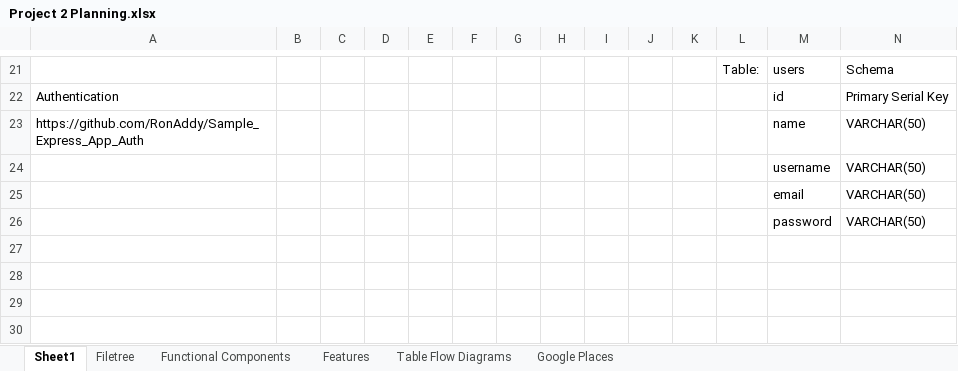
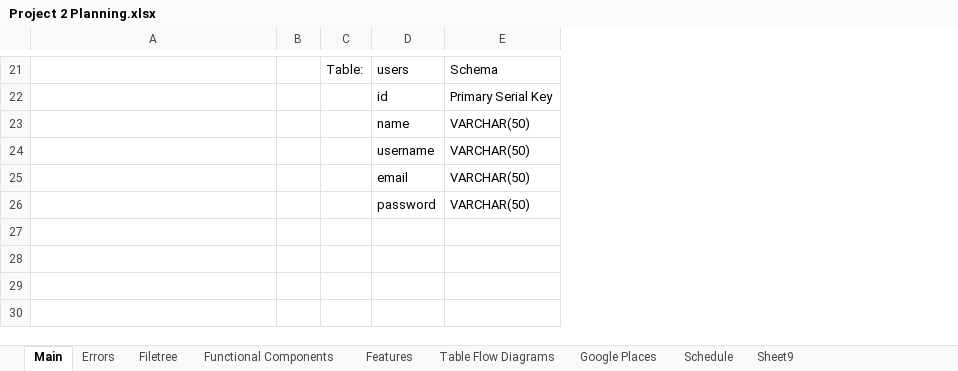
Before and after one commit to stevencharleshuang/ivebin, an Excel workbook: assets/Project 2 Planning.xlsx, sheet Main, drawn as a sheet; only a part is shown, gaps mark what is left out; values as stored, in another font and other column widths than the file's, no borders; removed rows and columns are numbered as before the commit, all else as after; the diff covers the shown part only; the diff names each change by its address in the sheet, - before the commit and + after, or states it on an @@ line.

```diff
--- a/assets/Project 2 Planning.xlsx (sheet Main)
+++ b/assets/Project 2 Planning.xlsx (sheet Main)
-sheet tab: Sheet1
+sheet tab: Main
+sheet tab: Errors
+sheet tab: Schedule
+sheet tab: Sheet9
-column B, empty
-column C, empty
-column D, empty
-column E, empty
-column F, empty
-column H, empty
-column I, empty
-column J, empty
-column K, empty
-A22: Authentication
+A22: (empty)
-A23: https://github.com/RonAddy/Sample_Express_App_Auth
+A23: (empty)
```
Also changed, not shown: 6 added rows, 6 removed rows, 2 moved rows and 17 edited cells elsewhere in this sheet, sheet Functional Components, 7 other files.
